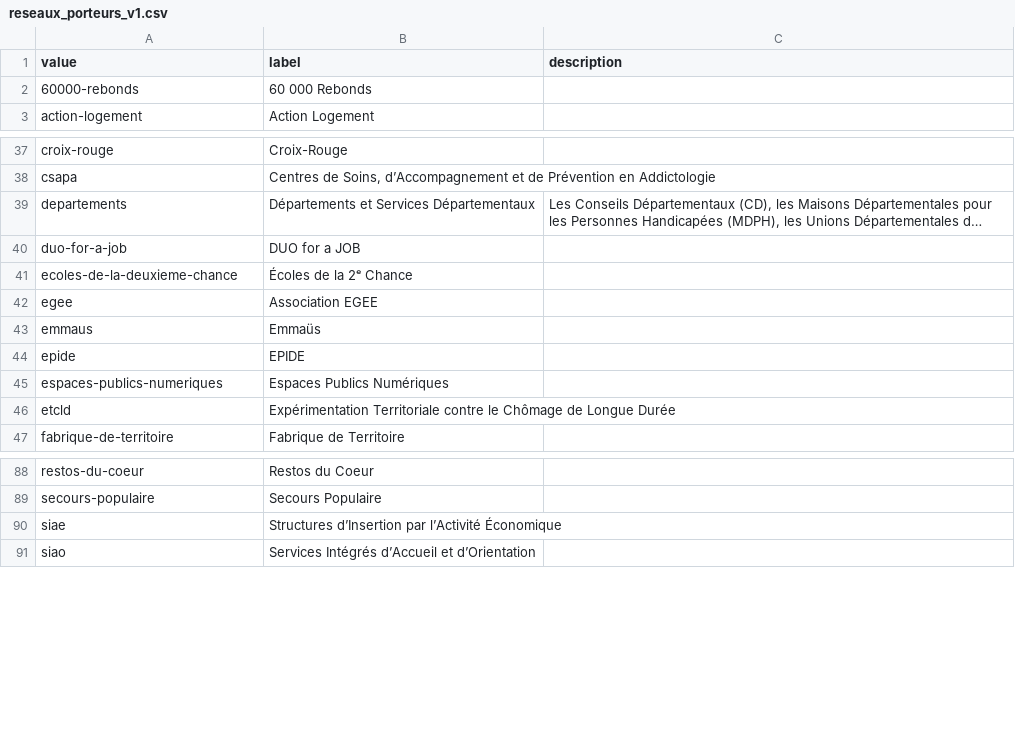
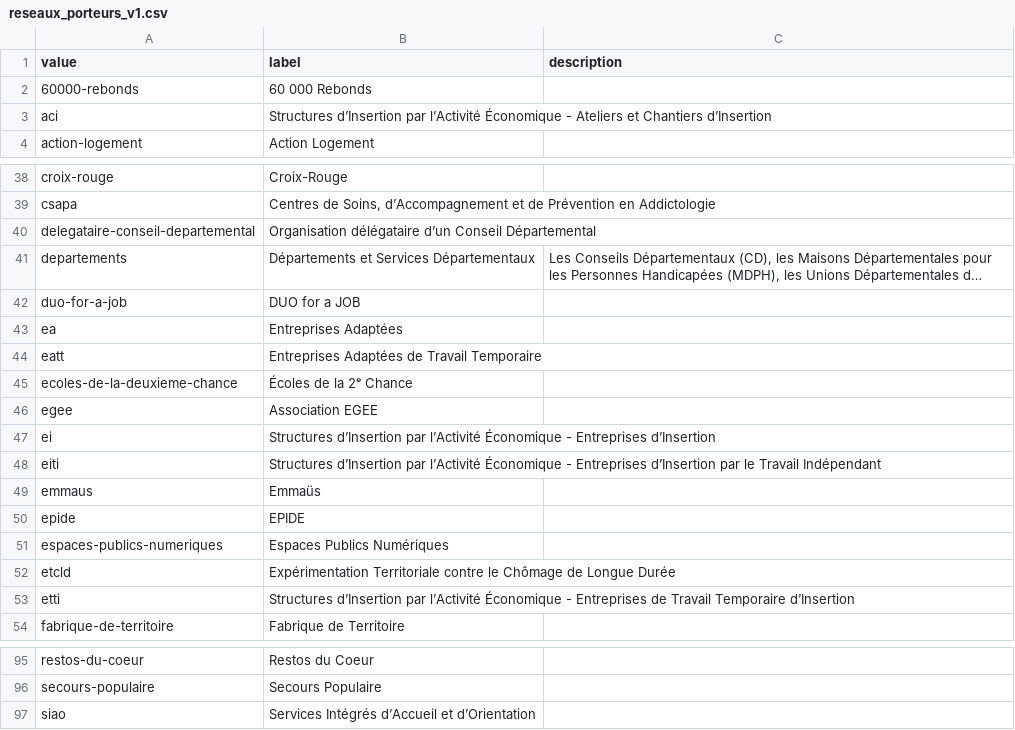
Before and after one commit to gip-inclusion/data-inclusion, a CSV file: pipeline/dbt/seeds/schema/v1/reseaux_porteurs_v1.csv, drawn as a sheet; only a part is shown, gaps mark what is left out; long unchanged cells end in …; removed rows and columns are numbered as before the commit, all else as after; the diff names each change by its address in the sheet, - before the commit and + after, or states it on an @@ line.

Commit message:
feat(pipeline): map emplois-de-linclusion in v1

```diff
--- a/pipeline/dbt/seeds/schema/v1/reseaux_porteurs_v1.csv
+++ b/pipeline/dbt/seeds/schema/v1/reseaux_porteurs_v1.csv
+row 3: aci | Structures d’Insertion par l’Activité Économique - Ateliers et Chantiers d’Insertion
+row 40: delegataire-conseil-departemental | Organisation délégataire d’un Conseil Départemental
+row 43: ea | Entreprises Adaptées
+row 44: eatt | Entreprises Adaptées de Travail Temporaire
+row 47: ei | Structures d’Insertion par l’Activité Économique - Entreprises d’Insertion
+row 48: eiti | Structures d’Insertion par l’Activité Économique - Entreprises d’Insertion par le Travail Indépendant
+row 53: etti | Structures d’Insertion par l’Activité Économique - Entreprises de Travail Temporaire d’Insertion
-row 90: siae | Structures d’Insertion par l’Activité Économique
```
Also changed, not shown: 28 other files.
